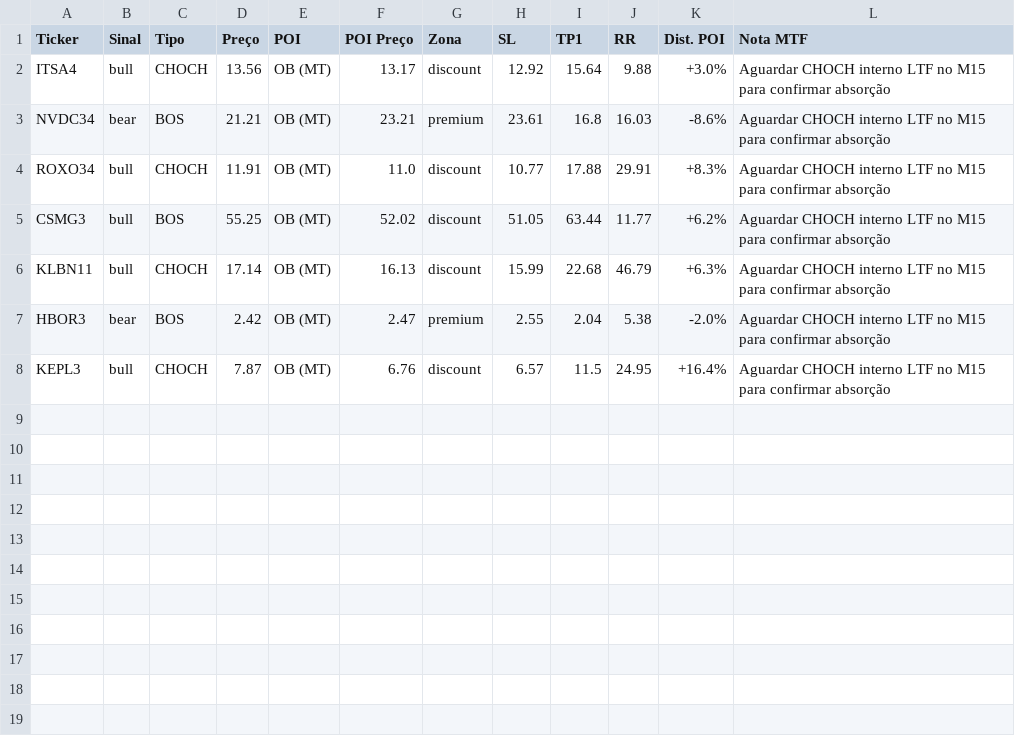
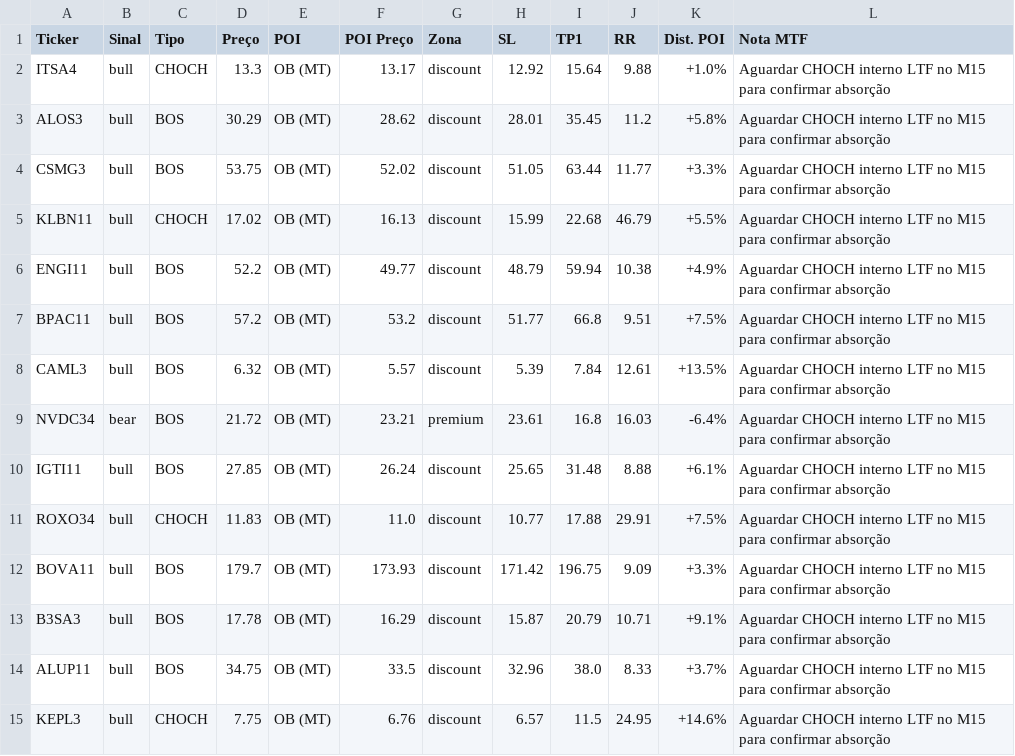
Before and after one commit to julianimmj/SMC-v3.0, a CSV file: latest_scan.csv, drawn as a sheet.

Commit message:
bot: upload resultados diarios [skip ci]

```diff
--- a/latest_scan.csv
+++ b/latest_scan.csv
@@ -1,8 +1,15 @@
 Ticker,Sinal,Tipo,Preço,POI,POI Preço,Zona,SL,TP1,RR,Dist. POI,Nota MTF
-ITSA4,bull,CHOCH,13.56,OB (MT),13.17,discount,12.92,15.64,9.88,+3.0%,Aguardar CHOCH interno LTF no M15 para confirmar absorção
-NVDC34,bear,BOS,21.21,OB (MT),23.21,premium,23.61,16.8,16.03,-8.6%,Aguardar CHOCH interno LTF no M15 para confirmar absorção
-ROXO34,bull,CHOCH,11.91,OB (MT),11.0,discount,10.77,17.88,29.91,+8.3%,Aguardar CHOCH interno LTF no M15 para confirmar absorção
-CSMG3,bull,BOS,55.25,OB (MT),52.02,discount,51.05,63.44,11.77,+6.2%,Aguardar CHOCH interno LTF no M15 para confirmar absorção
-KLBN11,bull,CHOCH,17.14,OB (MT),16.13,discount,15.99,22.68,46.79,+6.3%,Aguardar CHOCH interno LTF no M15 para confirmar absorção
-HBOR3,bear,BOS,2.42,OB (MT),2.47,premium,2.55,2.04,5.38,-2.0%,Aguardar CHOCH interno LTF no M15 para confirmar absorção
-KEPL3,bull,CHOCH,7.87,OB (MT),6.76,discount,6.57,11.5,24.95,+16.4%,Aguardar CHOCH interno LTF no M15 para confirmar absorção
+ITSA4,bull,CHOCH,13.3,OB (MT),13.17,discount,12.92,15.64,9.88,+1.0%,Aguardar CHOCH interno LTF no M15 para confirmar absorção
+ALOS3,bull,BOS,30.29,OB (MT),28.62,discount,28.01,35.45,11.2,+5.8%,Aguardar CHOCH interno LTF no M15 para confirmar absorção
+CSMG3,bull,BOS,53.75,OB (MT),52.02,discount,51.05,63.44,11.77,+3.3%,Aguardar CHOCH interno LTF no M15 para confirmar absorção
+KLBN11,bull,CHOCH,17.02,OB (MT),16.13,discount,15.99,22.68,46.79,+5.5%,Aguardar CHOCH interno LTF no M15 para confirmar absorção
+ENGI11,bull,BOS,52.2,OB (MT),49.77,discount,48.79,59.94,10.38,+4.9%,Aguardar CHOCH interno LTF no M15 para confirmar absorção
+BPAC11,bull,BOS,57.2,OB (MT),53.2,discount,51.77,66.8,9.51,+7.5%,Aguardar CHOCH interno LTF no M15 para confirmar absorção
+CAML3,bull,BOS,6.32,OB (MT),5.57,discount,5.39,7.84,12.61,+13.5%,Aguardar CHOCH interno LTF no M15 para confirmar absorção
+NVDC34,bear,BOS,21.72,OB (MT),23.21,premium,23.61,16.8,16.03,-6.4%,Aguardar CHOCH interno LTF no M15 para confirmar absorção
+IGTI11,bull,BOS,27.85,OB (MT),26.24,discount,25.65,31.48,8.88,+6.1%,Aguardar CHOCH interno LTF no M15 para confirmar absorção
+ROXO34,bull,CHOCH,11.83,OB (MT),11.0,discount,10.77,17.88,29.91,+7.5%,Aguardar CHOCH interno LTF no M15 para confirmar absorção
+BOVA11,bull,BOS,179.7,OB (MT),173.93,discount,171.42,196.75,9.09,+3.3%,Aguardar CHOCH interno LTF no M15 para confirmar absorção
+B3SA3,bull,BOS,17.78,OB (MT),16.29,discount,15.87,20.79,10.71,+9.1%,Aguardar CHOCH interno LTF no M15 para confirmar absorção
+ALUP11,bull,BOS,34.75,OB (MT),33.5,discount,32.96,38.0,8.33,+3.7%,Aguardar CHOCH interno LTF no M15 para confirmar absorção
+KEPL3,bull,CHOCH,7.75,OB (MT),6.76,discount,6.57,11.5,24.95,+14.6%,Aguardar CHOCH interno LTF no M15 para confirmar absorção
```
